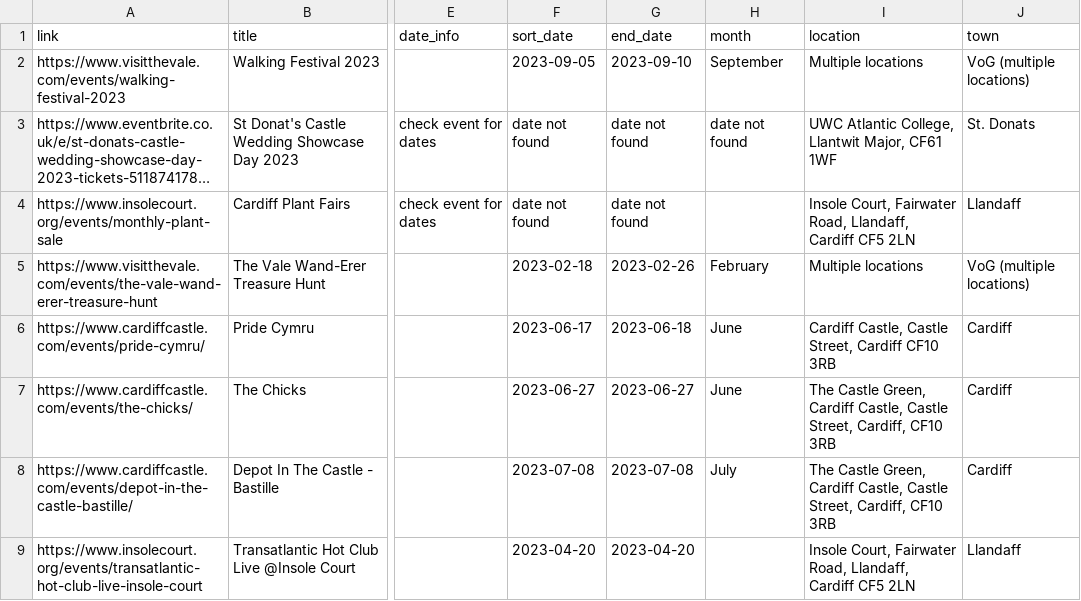
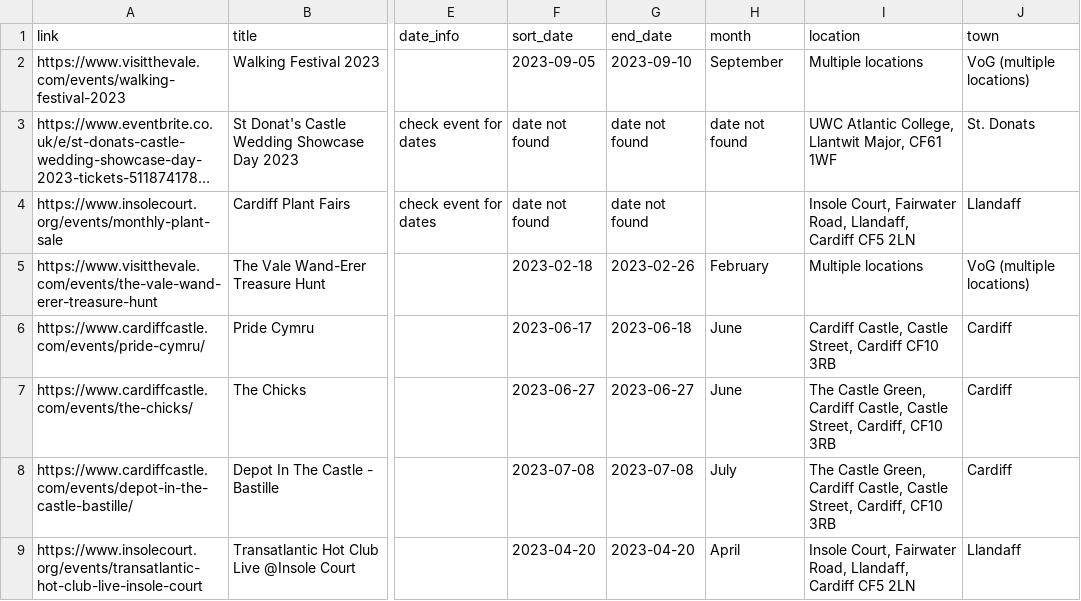
Before and after one commit to s-bramer/local_event_curator, a CSV file: special_events.csv, drawn as a sheet; only a part is shown, gaps mark what is left out; long unchanged cells end in …; the diff names each change by its address in the sheet, - before the commit and + after, or states it on an @@ line.

```diff
--- a/special_events.csv
+++ b/special_events.csv
-H9 (month): (empty)
+H9 (month): April
```
Also changed, not shown: events_database.csv.
